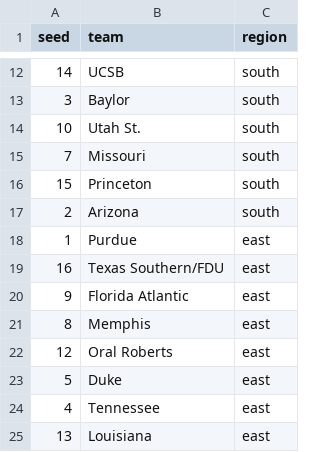
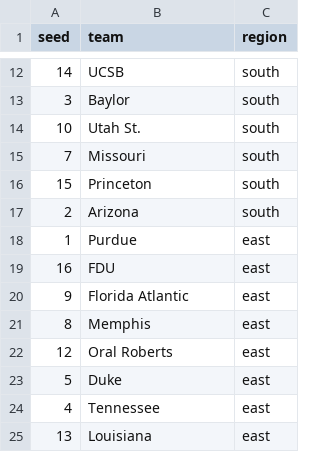
Before and after one commit to MikeMcLarnon/march-madness, a CSV file: static/teams.csv, drawn as a sheet; only a part is shown, gaps mark what is left out.

```diff
--- a/static/teams.csv
+++ b/static/teams.csv
@@ -18,3 +18,3 @@ seed,team,region
 1,Purdue,east
-16,Texas Southern/FDU,east
+16,FDU,east
 9,Florida Atlantic,east
```
Also changed, not shown: static/picks.csv, 3 other files.
